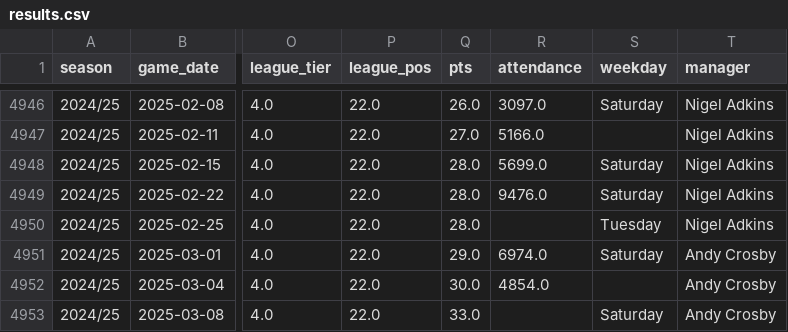
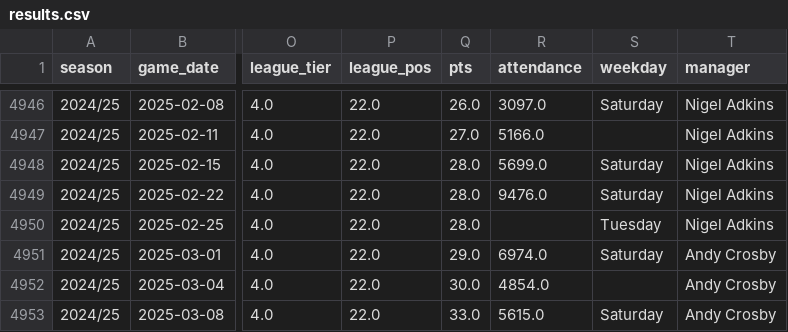
Before and after one commit to petebrown/data-updater, a CSV file: data/results.csv, drawn as a sheet; only a part is shown, gaps mark what is left out; the diff names each change by its address in the sheet, - before the commit and + after, or states it on an @@ line.

Commit message:
added bromley attendance

```diff
--- a/data/results.csv
+++ b/data/results.csv
-R4953 (attendance): (empty)
+R4953 (attendance): 5615.0
```
